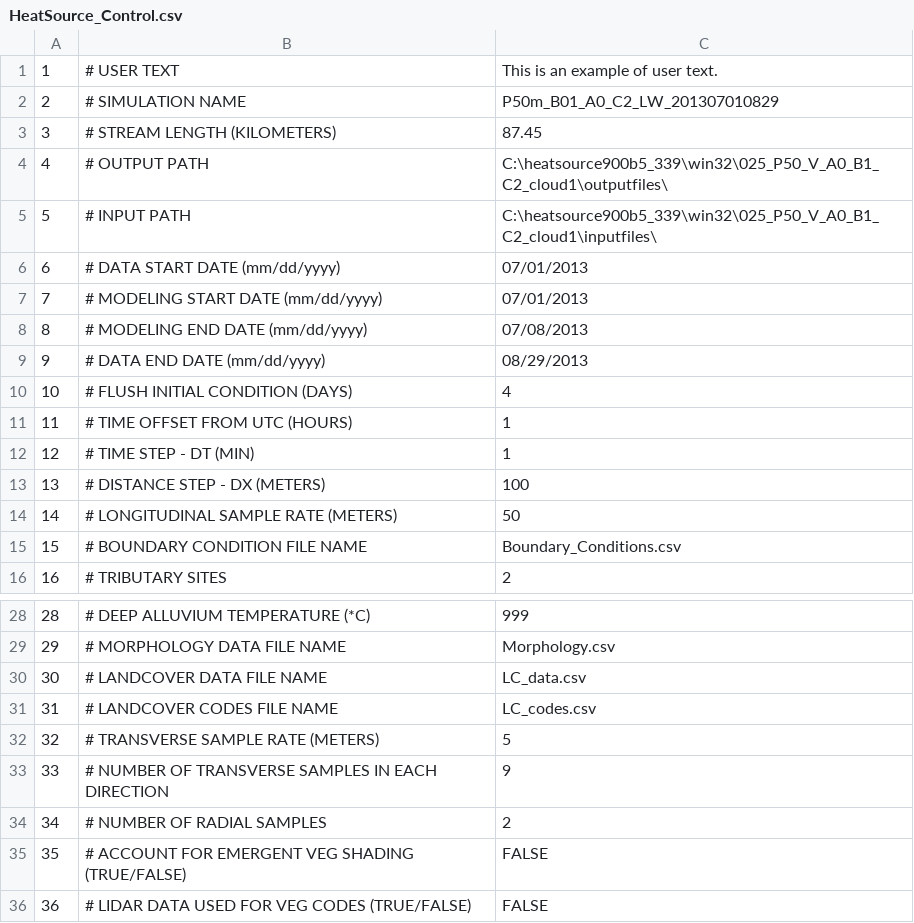
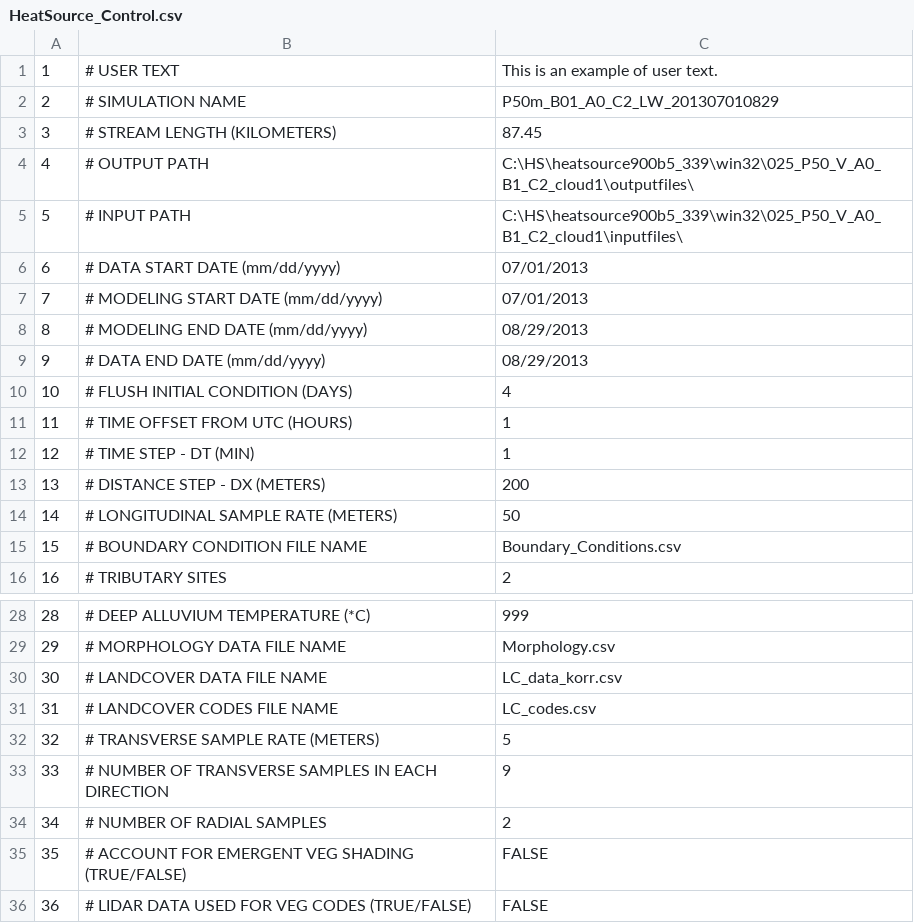
Before and after one commit to ln-x/HS, a CSV file: heatsource900b5_339/win32/025_P50_V_A0_B1_C2_cloud1/HeatSource_Control.csv, drawn as a sheet; only a part is shown, gaps mark what is left out.

Commit message:
output 200m - error_ daily_ave_blocked

```diff
--- a/heatsource900b5_339/win32/025_P50_V_A0_B1_C2_cloud1/HeatSource_Control.csv
+++ b/heatsource900b5_339/win32/025_P50_V_A0_B1_C2_cloud1/HeatSource_Control.csv
@@ -3,7 +3,7 @@
 3,# STREAM LENGTH (KILOMETERS),87.45
-4,# OUTPUT PATH,C:\heatsource900b5_339\win32\025_P50_V_A0_B1_C2_cloud1\outputfiles\
-5,# INPUT PATH,C:\heatsource900b5_339\win32\025_P50_V_A0_B1_C2_cloud1\inputfiles\
+4,# OUTPUT PATH,C:\HS\heatsource900b5_339\win32\025_P50_V_A0_B1_C2_cloud1\outputfiles\
+5,# INPUT PATH,C:\HS\heatsource900b5_339\win32\025_P50_V_A0_B1_C2_cloud1\inputfiles\
 6,# DATA START DATE (mm/dd/yyyy),07/01/2013
 7,# MODELING START DATE (mm/dd/yyyy),07/01/2013
-8,# MODELING END DATE (mm/dd/yyyy),07/08/2013
+8,# MODELING END DATE (mm/dd/yyyy),08/29/2013
 9,# DATA END DATE (mm/dd/yyyy),08/29/2013
@@ -12,3 +12,3 @@
 12,# TIME STEP - DT (MIN),1
-13,# DISTANCE STEP - DX (METERS),100
+13,# DISTANCE STEP - DX (METERS),200
 14,# LONGITUDINAL SAMPLE RATE (METERS),50
@@ -29,3 +29,3 @@
 29,# MORPHOLOGY DATA FILE NAME,Morphology.csv
-30,# LANDCOVER DATA FILE NAME,LC_data.csv
+30,# LANDCOVER DATA FILE NAME,LC_data_korr.csv
 31,# LANDCOVER CODES FILE NAME,LC_codes.csv
```
Also changed, not shown: 25 other files.
